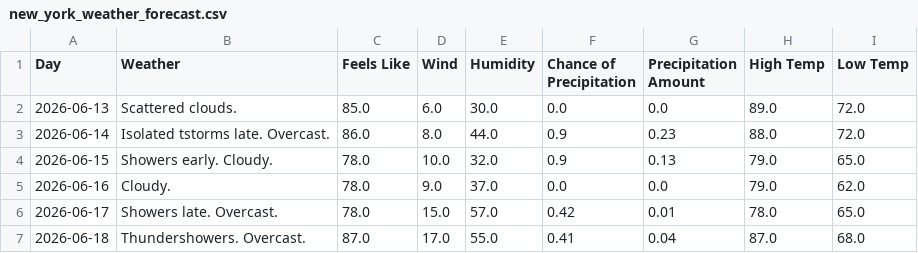
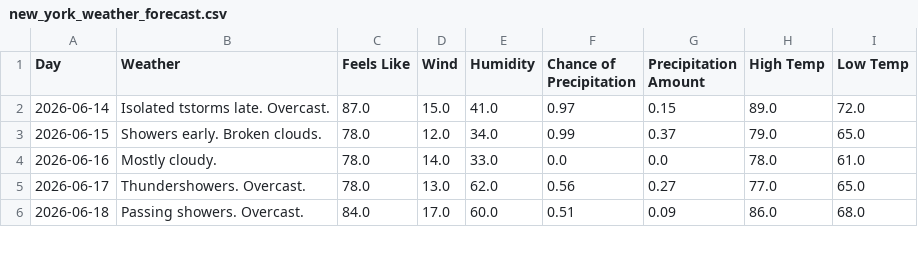
Before and after one commit to EvenStevenH/weather-web-scraping, a CSV file: csv/new_york_weather_forecast.csv, drawn as a sheet; only a part is shown; the diff covers the shown part only.

```diff
--- a/csv/new_york_weather_forecast.csv
+++ b/csv/new_york_weather_forecast.csv
@@ -1,7 +1,6 @@
 Day,Weather,Feels Like,Wind,Humidity,Chance of Precipitation,Precipitation Amount,High Temp,Low Temp
-2026-06-13,Scattered clouds.,85.0,6.0,30.0,0.0,0.0,89.0,72.0
-2026-06-14,Isolated tstorms late. Overcast.,86.0,8.0,44.0,0.9,0.23,88.0,72.0
-2026-06-15,Showers early. Cloudy.,78.0,10.0,32.0,0.9,0.13,79.0,65.0
-2026-06-16,Cloudy.,78.0,9.0,37.0,0.0,0.0,79.0,62.0
-2026-06-17,Showers late. Overcast.,78.0,15.0,57.0,0.42,0.01,78.0,65.0
-2026-06-18,Thundershowers. Overcast.,87.0,17.0,55.0,0.41,0.04,87.0,68.0
+2026-06-14,Isolated tstorms late. Overcast.,87.0,15.0,41.0,0.97,0.15,89.0,72.0
+2026-06-15,Showers early. Broken clouds.,78.0,12.0,34.0,0.99,0.37,79.0,65.0
+2026-06-16,Mostly cloudy.,78.0,14.0,33.0,0.0,0.0,78.0,61.0
+2026-06-17,Thundershowers. Overcast.,78.0,13.0,62.0,0.56,0.27,77.0,65.0
+2026-06-18,Passing showers. Overcast.,84.0,17.0,60.0,0.51,0.09,86.0,68.0
```
Also changed, not shown: 1 added row and 60 edited cells elsewhere in this file, 6 other files.
